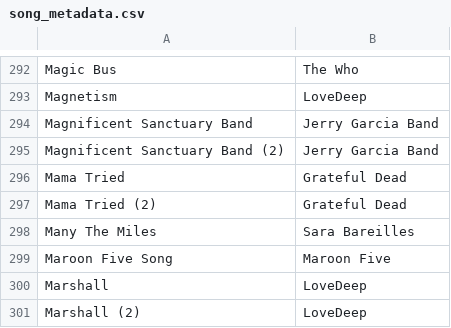
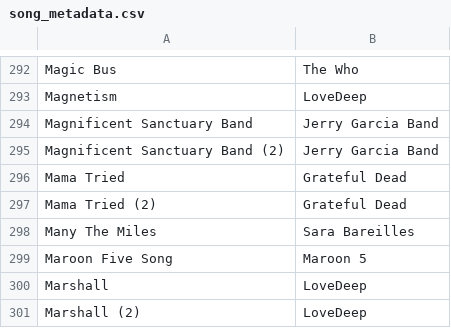
Before and after one commit to StuPandas1/danktuary-archive, a CSV file: song_metadata.csv, drawn as a sheet; only a part is shown, gaps mark what is left out.

Commit message:
cleanups

```diff
--- a/song_metadata.csv
+++ b/song_metadata.csv
@@ -298,3 +298,3 @@ Mama Tried (2),Grateful Dead
 Many The Miles,Sara Bareilles
-Maroon Five Song,Maroon Five
+Maroon Five Song,Maroon 5
 Marshall,LoveDeep
```
